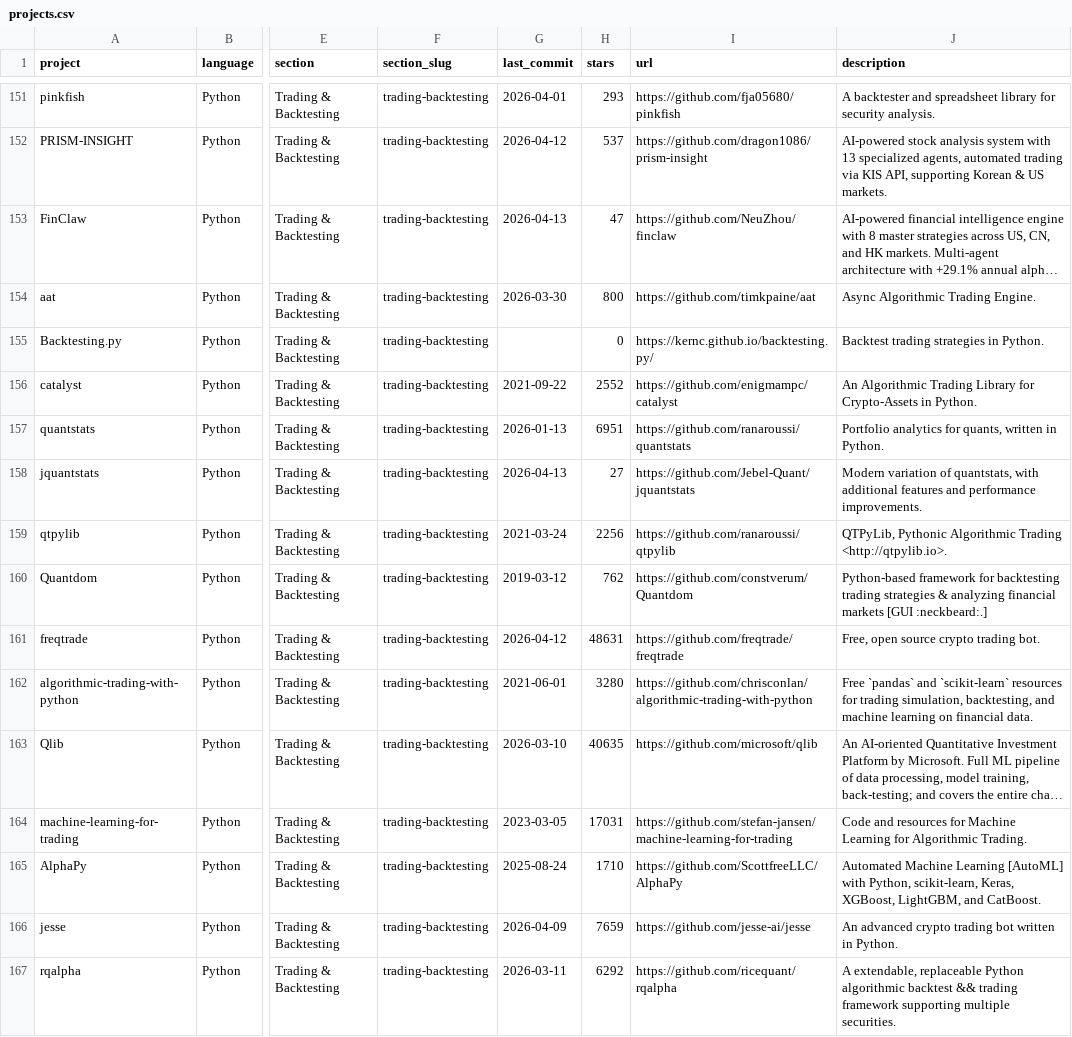
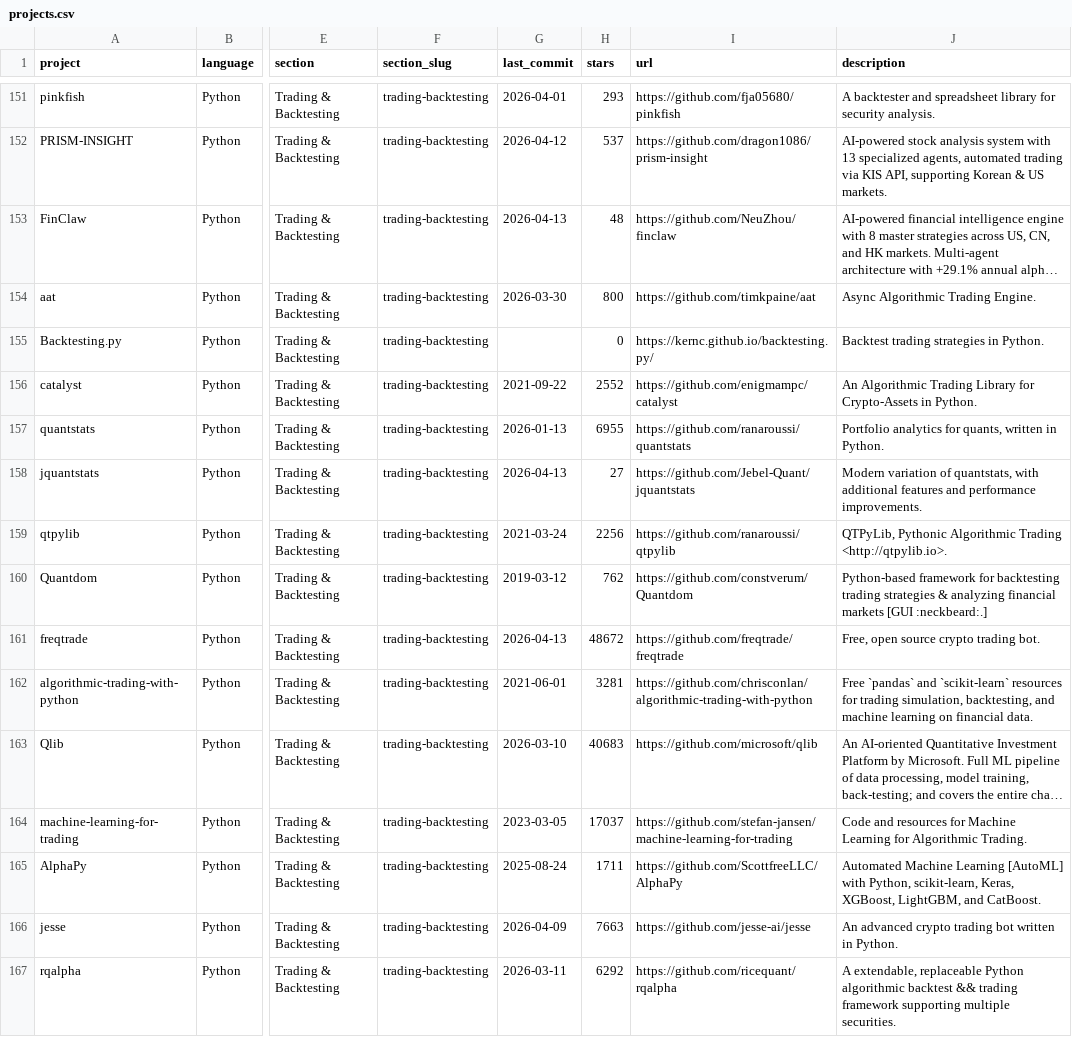
Before and after one commit to aspir123/awesome-quant, a CSV file: projects.csv, drawn as a sheet; only a part is shown, gaps mark what is left out; long unchanged cells end in …; the diff covers the shown part only; the diff names each change by its address in the sheet, - before the commit and + after, or states it on an @@ line.

```diff
--- a/projects.csv
+++ b/projects.csv
-H153 (stars): 47
+H153 (stars): 48
-H157 (stars): 6951
+H157 (stars): 6955
-G161 (last_commit): 2026-04-12
+G161 (last_commit): 2026-04-13
-H161 (stars): 48631
+H161 (stars): 48672
-H162 (stars): 3280
+H162 (stars): 3281
-H163 (stars): 40635
+H163 (stars): 40683
-H164 (stars): 17031
+H164 (stars): 17037
-H165 (stars): 1710
+H165 (stars): 1711
-H166 (stars): 7659
+H166 (stars): 7663
```
Also changed, not shown: 131 edited cells elsewhere in this file, 1 other file.
